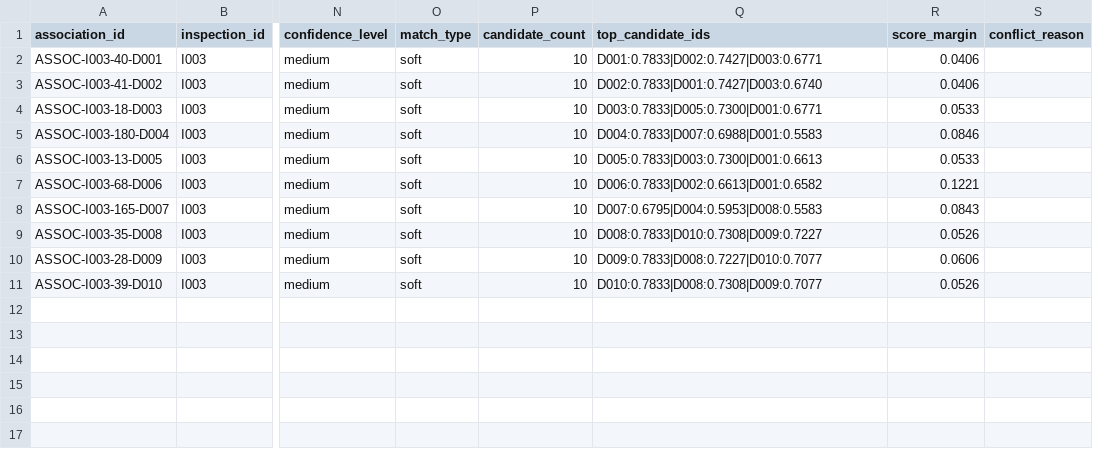
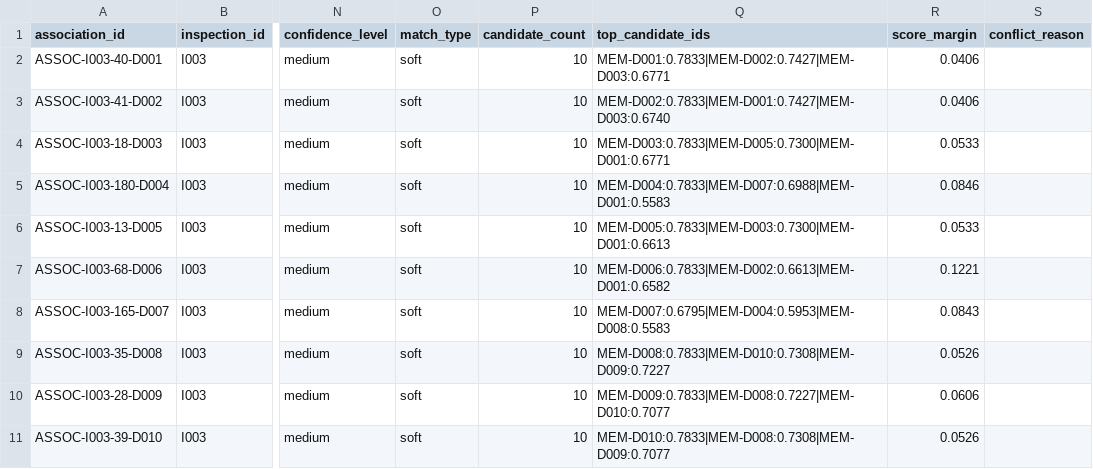
Before and after one commit to Aurora-778/TunnelDefectSeg, a CSV file: data/simulated/progressive/round_002/association_records.csv, drawn as a sheet; only a part is shown, gaps mark what is left out; the diff names each change by its address in the sheet, - before the commit and + after, or states it on an @@ line.

```diff
--- a/data/simulated/progressive/round_002/association_records.csv
+++ b/data/simulated/progressive/round_002/association_records.csv
-Q2 (top_candidate_ids): D001:0.7833|D002:0.7427|D003:0.6771
+Q2 (top_candidate_ids): MEM-D001:0.7833|MEM-D002:0.7427|MEM-D003:0.6771
-Q3 (top_candidate_ids): D002:0.7833|D001:0.7427|D003:0.6740
+Q3 (top_candidate_ids): MEM-D002:0.7833|MEM-D001:0.7427|MEM-D003:0.6740
-Q4 (top_candidate_ids): D003:0.7833|D005:0.7300|D001:0.6771
+Q4 (top_candidate_ids): MEM-D003:0.7833|MEM-D005:0.7300|MEM-D001:0.6771
-Q5 (top_candidate_ids): D004:0.7833|D007:0.6988|D001:0.5583
+Q5 (top_candidate_ids): MEM-D004:0.7833|MEM-D007:0.6988|MEM-D001:0.5583
-Q6 (top_candidate_ids): D005:0.7833|D003:0.7300|D001:0.6613
+Q6 (top_candidate_ids): MEM-D005:0.7833|MEM-D003:0.7300|MEM-D001:0.6613
-Q7 (top_candidate_ids): D006:0.7833|D002:0.6613|D001:0.6582
+Q7 (top_candidate_ids): MEM-D006:0.7833|MEM-D002:0.6613|MEM-D001:0.6582
-Q8 (top_candidate_ids): D007:0.6795|D004:0.5953|D008:0.5583
+Q8 (top_candidate_ids): MEM-D007:0.6795|MEM-D004:0.5953|MEM-D008:0.5583
-Q9 (top_candidate_ids): D008:0.7833|D010:0.7308|D009:0.7227
+Q9 (top_candidate_ids): MEM-D008:0.7833|MEM-D010:0.7308|MEM-D009:0.7227
-Q10 (top_candidate_ids): D009:0.7833|D008:0.7227|D010:0.7077
+Q10 (top_candidate_ids): MEM-D009:0.7833|MEM-D008:0.7227|MEM-D010:0.7077
-Q11 (top_candidate_ids): D010:0.7833|D008:0.7308|D009:0.7077
+Q11 (top_candidate_ids): MEM-D010:0.7833|MEM-D008:0.7308|MEM-D009:0.7077
```
Also changed, not shown: data/simulated/association_records.csv, data/simulated/disease_association_records.csv, 14 other files.
